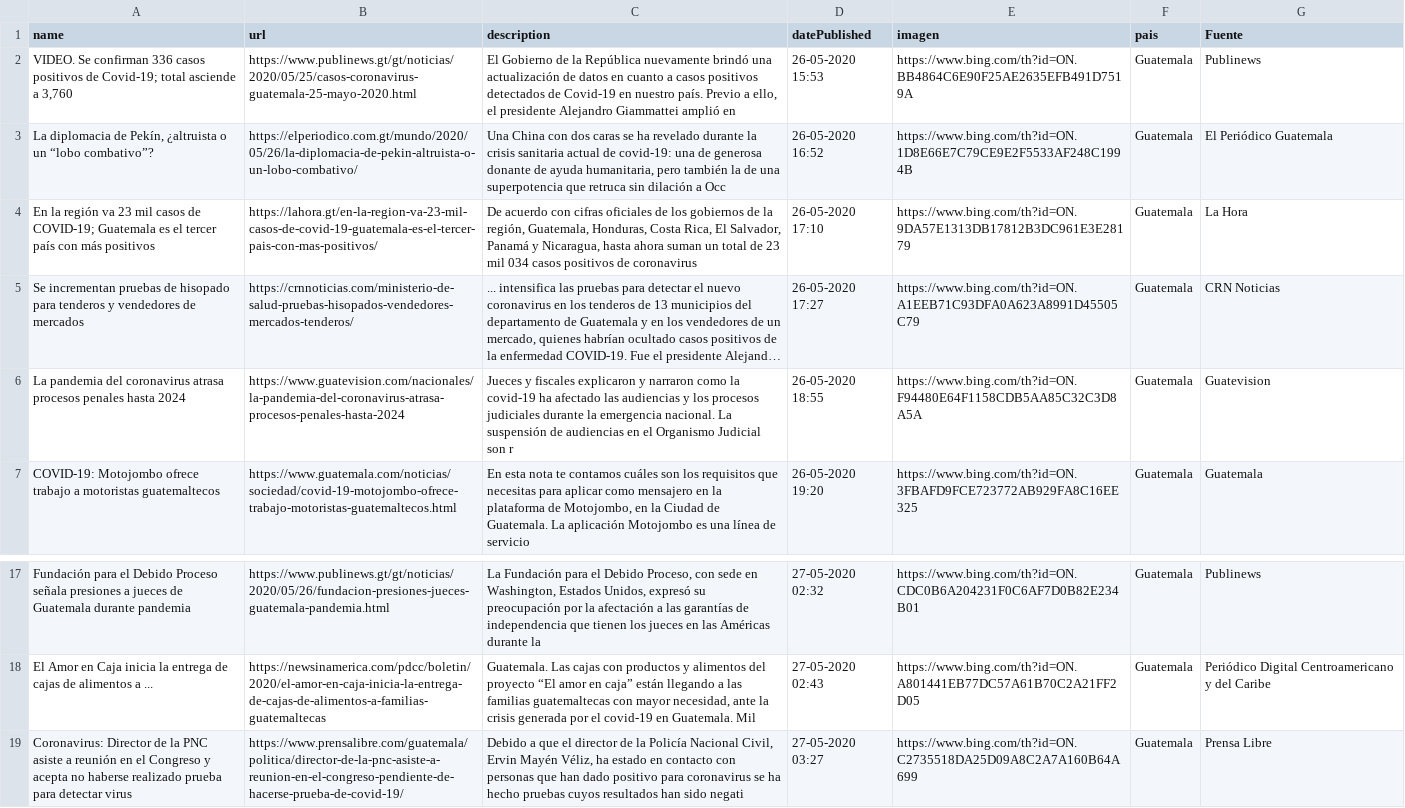
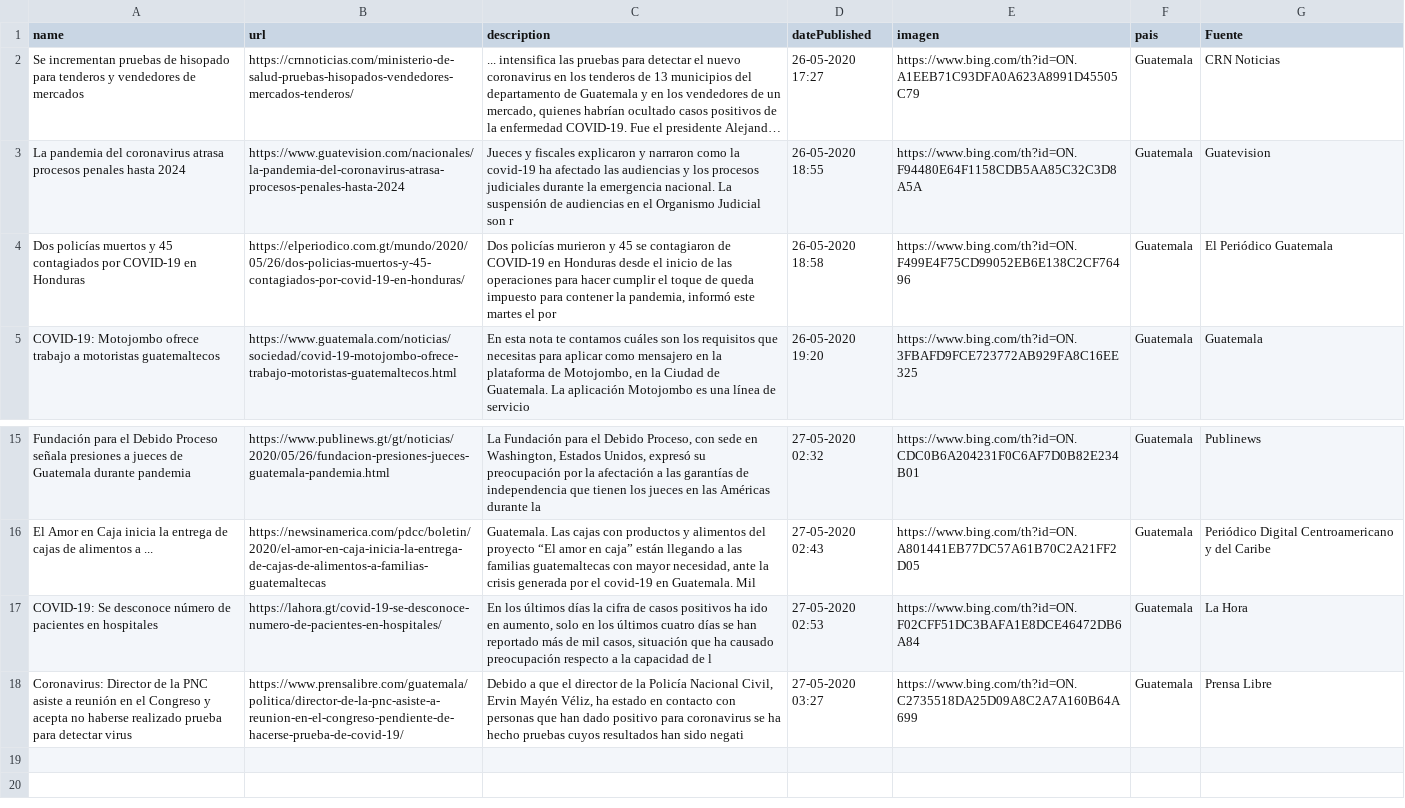
Before and after one commit to Sud-Austral/Datos_Guatemala, a CSV file: bing/news/Guatemala.csv, drawn as a sheet; only a part is shown, gaps mark what is left out; long unchanged cells end in …; removed rows and columns are numbered as before the commit, all else as after; the diff names each change by its address in the sheet, - before the commit and + after, or states it on an @@ line.

Commit message:
Update automatico via Actualizar 05-27-2020 07-26-32

```diff
--- a/bing/news/Guatemala.csv
+++ b/bing/news/Guatemala.csv
-row 2: VIDEO. Se confirman 336 casos positivos de Covid-19; total asciende a 3,760 | https://www.publinews.gt/gt/noticias/2020/05/25/casos-coronavirus-guatemala-25-mayo-2020.html | El Gobierno de la República nuevamente brindó una actualización de datos en cuanto a casos positivos detectados de Covid-19 en nuestro país. Previo a ello, el presidente Alejandro Giammattei amplió en | 26-05-2020 15:53 | https://www.bing.com/th?id=ON.BB4864C6E90F25AE2635EFB491D7519A | Guatemala | Publinews
-row 3: La diplomacia de Pekín, ¿altruista o un “lobo combativo”? | https://elperiodico.com.gt/mundo/2020/05/26/la-diplomacia-de-pekin-altruista-o-un-lobo-combativo/ | Una China con dos caras se ha revelado durante la crisis sanitaria actual de covid-19: una de generosa donante de ayuda humanitaria, pero también la de una superpotencia que retruca sin dilación a Occ | 26-05-2020 16:52 | https://www.bing.com/th?id=ON.1D8E66E7C79CE9E2F5533AF248C1994B | Guatemala | El Periódico Guatemala
-row 4: En la región va 23 mil casos de COVID-19; Guatemala es el tercer país con más positivos | https://lahora.gt/en-la-region-va-23-mil-casos-de-covid-19-guatemala-es-el-tercer-pais-con-mas-positivos/ | De acuerdo con cifras oficiales de los gobiernos de la región, Guatemala, Honduras, Costa Rica, El Salvador, Panamá y Nicaragua, hasta ahora suman un total de 23 mil 034 casos positivos de coronavirus | 26-05-2020 17:10 | https://www.bing.com/th?id=ON.9DA57E1313DB17812B3DC961E3E28179 | Guatemala | La Hora
+row 4: Dos policías muertos y 45 contagiados por COVID-19 en Honduras | https://elperiodico.com.gt/mundo/2020/05/26/dos-policias-muertos-y-45-contagiados-por-covid-19-en-honduras/ | Dos policías murieron y 45 se contagiaron de COVID-19 en Honduras desde el inicio de las operaciones para hacer cumplir el toque de queda impuesto para contener la pandemia, informó este martes el por | 26-05-2020 18:58 | https://www.bing.com/th?id=ON.F499E4F75CD99052EB6E138C2CF76496 | Guatemala | El Periódico Guatemala
+row 17: COVID-19: Se desconoce número de pacientes en hospitales | https://lahora.gt/covid-19-se-desconoce-numero-de-pacientes-en-hospitales/ | En los últimos días la cifra de casos positivos ha ido en aumento, solo en los últimos cuatro días se han reportado más de mil casos, situación que ha causado preocupación respecto a la capacidad de l | 27-05-2020 02:53 | https://www.bing.com/th?id=ON.F02CFF51DC3BAFA1E8DCE46472DB6A84 | Guatemala | La Hora
```
Also changed, not shown: Twitter/Tweet.csv.
